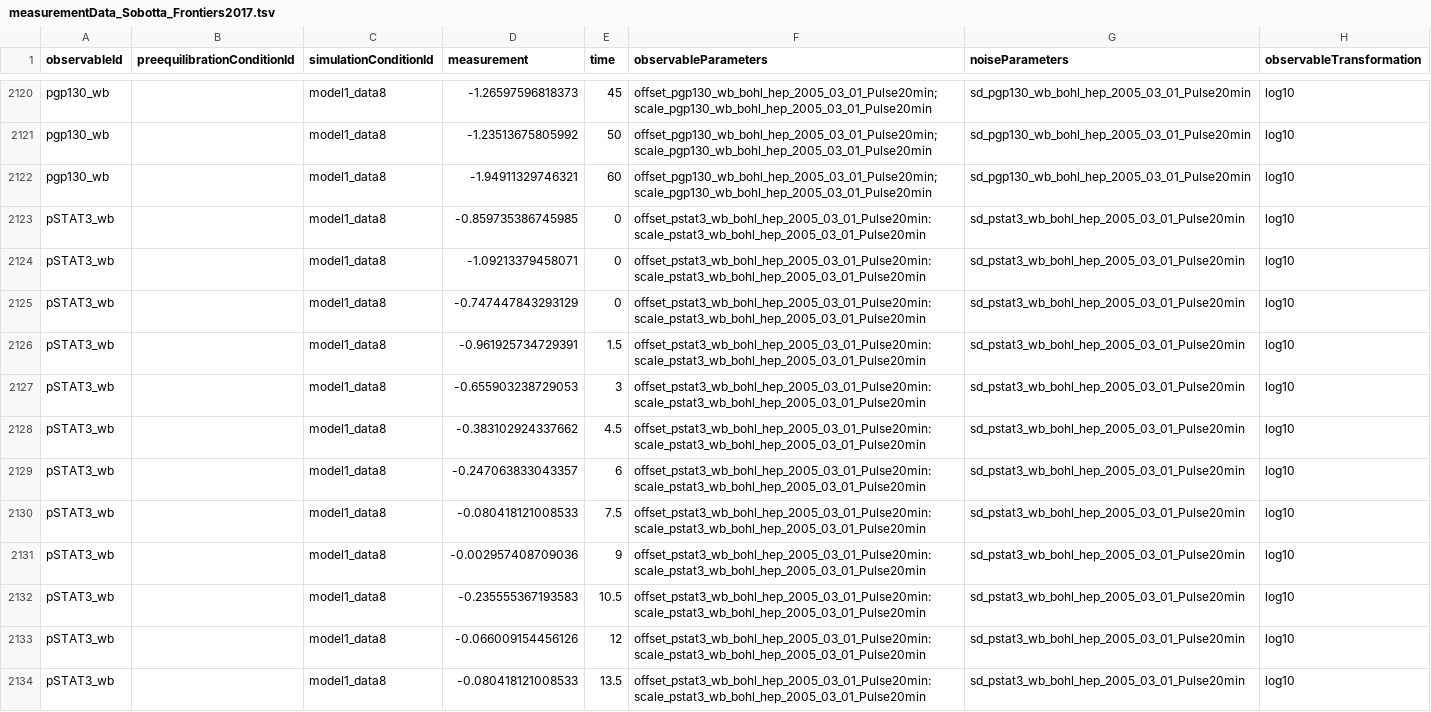
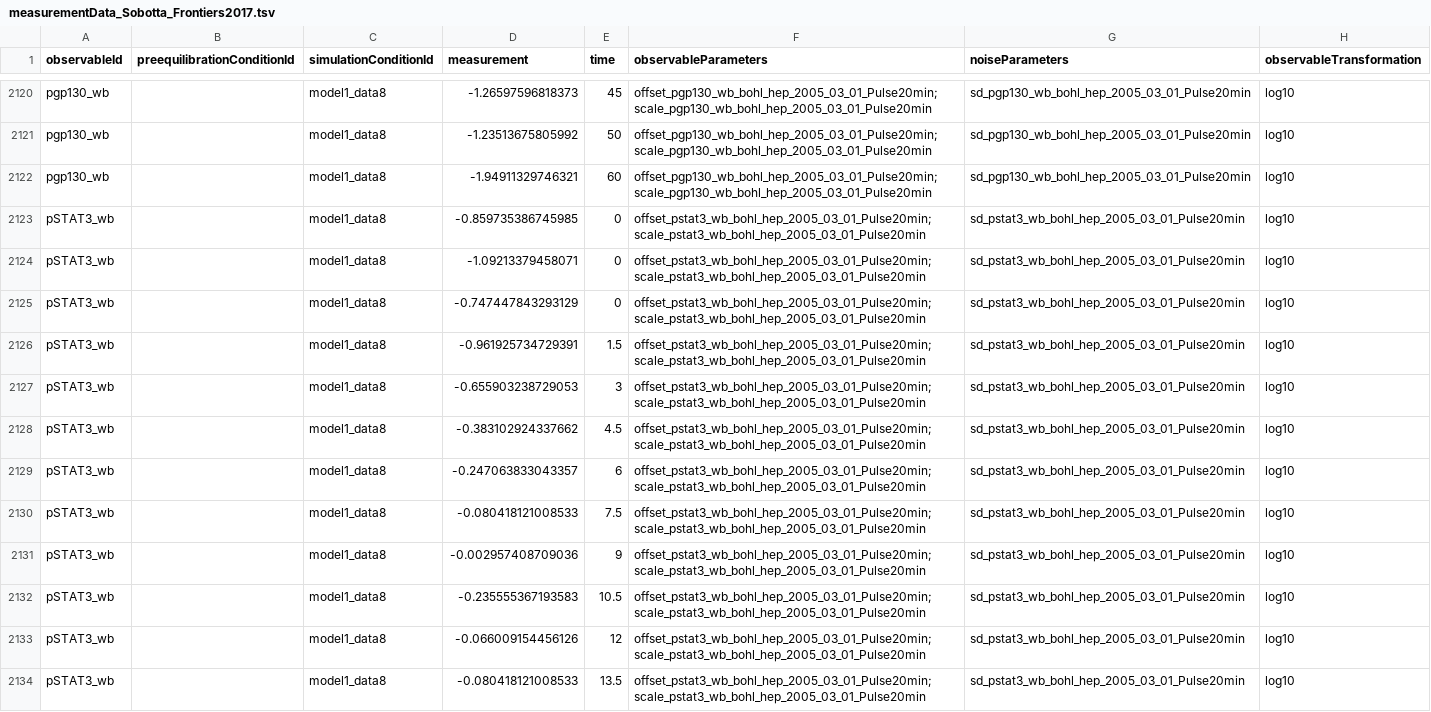
Before and after one commit to erikadudki/Benchmark-Models, a TSV file: hackathon_contributions_new_data_format/Sobotta_Frontiers2017/measurementData_Sobotta_Frontiers2017.tsv, drawn as a sheet; only a part is shown, gaps mark what is left out; the diff covers the shown part only.

Commit message:
fixed colons in sobotta measurement sheet closes #29

```diff
--- a/hackathon_contributions_new_data_format/Sobotta_Frontiers2017/measurementData_Sobotta_Frontiers2017.tsv
+++ b/hackathon_contributions_new_data_format/Sobotta_Frontiers2017/measurementData_Sobotta_Frontiers2017.tsv
@@ -2122,13 +2122,13 @@ pgp130_wb		model1_data8	-1.23513675805992	50	offset_pgp130_wb_bohl_hep_2005_03_0
 pgp130_wb		model1_data8	-1.94911329746321	60	offset_pgp130_wb_bohl_hep_2005_03_01_Pulse20min;scale_pgp130_wb_bohl_hep_2005_03_01_Pulse20min	sd_pgp130_wb_bohl_hep_2005_03_01_Pulse20min	log10
-pSTAT3_wb		model1_data8	-0.859735386745985	0	offset_pstat3_wb_bohl_hep_2005_03_01_Pulse20min:scale_pstat3_wb_bohl_hep_2005_03_01_Pulse20min	sd_pstat3_wb_bohl_hep_2005_03_01_Pulse20min	log10
-pSTAT3_wb		model1_data8	-1.09213379458071	0	offset_pstat3_wb_bohl_hep_2005_03_01_Pulse20min:scale_pstat3_wb_bohl_hep_2005_03_01_Pulse20min	sd_pstat3_wb_bohl_hep_2005_03_01_Pulse20min	log10
-pSTAT3_wb		model1_data8	-0.747447843293129	0	offset_pstat3_wb_bohl_hep_2005_03_01_Pulse20min:scale_pstat3_wb_bohl_hep_2005_03_01_Pulse20min	sd_pstat3_wb_bohl_hep_2005_03_01_Pulse20min	log10
-pSTAT3_wb		model1_data8	-0.961925734729391	1.5	offset_pstat3_wb_bohl_hep_2005_03_01_Pulse20min:scale_pstat3_wb_bohl_hep_2005_03_01_Pulse20min	sd_pstat3_wb_bohl_hep_2005_03_01_Pulse20min	log10
-pSTAT3_wb		model1_data8	-0.655903238729053	3	offset_pstat3_wb_bohl_hep_2005_03_01_Pulse20min:scale_pstat3_wb_bohl_hep_2005_03_01_Pulse20min	sd_pstat3_wb_bohl_hep_2005_03_01_Pulse20min	log10
-pSTAT3_wb		model1_data8	-0.383102924337662	4.5	offset_pstat3_wb_bohl_hep_2005_03_01_Pulse20min:scale_pstat3_wb_bohl_hep_2005_03_01_Pulse20min	sd_pstat3_wb_bohl_hep_2005_03_01_Pulse20min	log10
-pSTAT3_wb		model1_data8	-0.247063833043357	6	offset_pstat3_wb_bohl_hep_2005_03_01_Pulse20min:scale_pstat3_wb_bohl_hep_2005_03_01_Pulse20min	sd_pstat3_wb_bohl_hep_2005_03_01_Pulse20min	log10
-pSTAT3_wb		model1_data8	-0.080418121008533	7.5	offset_pstat3_wb_bohl_hep_2005_03_01_Pulse20min:scale_pstat3_wb_bohl_hep_2005_03_01_Pulse20min	sd_pstat3_wb_bohl_hep_2005_03_01_Pulse20min	log10
-pSTAT3_wb		model1_data8	-0.002957408709036	9	offset_pstat3_wb_bohl_hep_2005_03_01_Pulse20min:scale_pstat3_wb_bohl_hep_2005_03_01_Pulse20min	sd_pstat3_wb_bohl_hep_2005_03_01_Pulse20min	log10
-pSTAT3_wb		model1_data8	-0.235555367193583	10.5	offset_pstat3_wb_bohl_hep_2005_03_01_Pulse20min:scale_pstat3_wb_bohl_hep_2005_03_01_Pulse20min	sd_pstat3_wb_bohl_hep_2005_03_01_Pulse20min	log10
-pSTAT3_wb		model1_data8	-0.066009154456126	12	offset_pstat3_wb_bohl_hep_2005_03_01_Pulse20min:scale_pstat3_wb_bohl_hep_2005_03_01_Pulse20min	sd_pstat3_wb_bohl_hep_2005_03_01_Pulse20min	log10
-pSTAT3_wb		model1_data8	-0.080418121008533	13.5	offset_pstat3_wb_bohl_hep_2005_03_01_Pulse20min:scale_pstat3_wb_bohl_hep_2005_03_01_Pulse20min	sd_pstat3_wb_bohl_hep_2005_03_01_Pulse20min	log10
+pSTAT3_wb		model1_data8	-0.859735386745985	0	offset_pstat3_wb_bohl_hep_2005_03_01_Pulse20min;scale_pstat3_wb_bohl_hep_2005_03_01_Pulse20min	sd_pstat3_wb_bohl_hep_2005_03_01_Pulse20min	log10
+pSTAT3_wb		model1_data8	-1.09213379458071	0	offset_pstat3_wb_bohl_hep_2005_03_01_Pulse20min;scale_pstat3_wb_bohl_hep_2005_03_01_Pulse20min	sd_pstat3_wb_bohl_hep_2005_03_01_Pulse20min	log10
+pSTAT3_wb		model1_data8	-0.747447843293129	0	offset_pstat3_wb_bohl_hep_2005_03_01_Pulse20min;scale_pstat3_wb_bohl_hep_2005_03_01_Pulse20min	sd_pstat3_wb_bohl_hep_2005_03_01_Pulse20min	log10
+pSTAT3_wb		model1_data8	-0.961925734729391	1.5	offset_pstat3_wb_bohl_hep_2005_03_01_Pulse20min;scale_pstat3_wb_bohl_hep_2005_03_01_Pulse20min	sd_pstat3_wb_bohl_hep_2005_03_01_Pulse20min	log10
+pSTAT3_wb		model1_data8	-0.655903238729053	3	offset_pstat3_wb_bohl_hep_2005_03_01_Pulse20min;scale_pstat3_wb_bohl_hep_2005_03_01_Pulse20min	sd_pstat3_wb_bohl_hep_2005_03_01_Pulse20min	log10
+pSTAT3_wb		model1_data8	-0.383102924337662	4.5	offset_pstat3_wb_bohl_hep_2005_03_01_Pulse20min;scale_pstat3_wb_bohl_hep_2005_03_01_Pulse20min	sd_pstat3_wb_bohl_hep_2005_03_01_Pulse20min	log10
+pSTAT3_wb		model1_data8	-0.247063833043357	6	offset_pstat3_wb_bohl_hep_2005_03_01_Pulse20min;scale_pstat3_wb_bohl_hep_2005_03_01_Pulse20min	sd_pstat3_wb_bohl_hep_2005_03_01_Pulse20min	log10
+pSTAT3_wb		model1_data8	-0.080418121008533	7.5	offset_pstat3_wb_bohl_hep_2005_03_01_Pulse20min;scale_pstat3_wb_bohl_hep_2005_03_01_Pulse20min	sd_pstat3_wb_bohl_hep_2005_03_01_Pulse20min	log10
+pSTAT3_wb		model1_data8	-0.002957408709036	9	offset_pstat3_wb_bohl_hep_2005_03_01_Pulse20min;scale_pstat3_wb_bohl_hep_2005_03_01_Pulse20min	sd_pstat3_wb_bohl_hep_2005_03_01_Pulse20min	log10
+pSTAT3_wb		model1_data8	-0.235555367193583	10.5	offset_pstat3_wb_bohl_hep_2005_03_01_Pulse20min;scale_pstat3_wb_bohl_hep_2005_03_01_Pulse20min	sd_pstat3_wb_bohl_hep_2005_03_01_Pulse20min	log10
+pSTAT3_wb		model1_data8	-0.066009154456126	12	offset_pstat3_wb_bohl_hep_2005_03_01_Pulse20min;scale_pstat3_wb_bohl_hep_2005_03_01_Pulse20min	sd_pstat3_wb_bohl_hep_2005_03_01_Pulse20min	log10
+pSTAT3_wb		model1_data8	-0.080418121008533	13.5	offset_pstat3_wb_bohl_hep_2005_03_01_Pulse20min;scale_pstat3_wb_bohl_hep_2005_03_01_Pulse20min	sd_pstat3_wb_bohl_hep_2005_03_01_Pulse20min	log10
```
Also changed, not shown: 12 edited cells elsewhere in this file.
